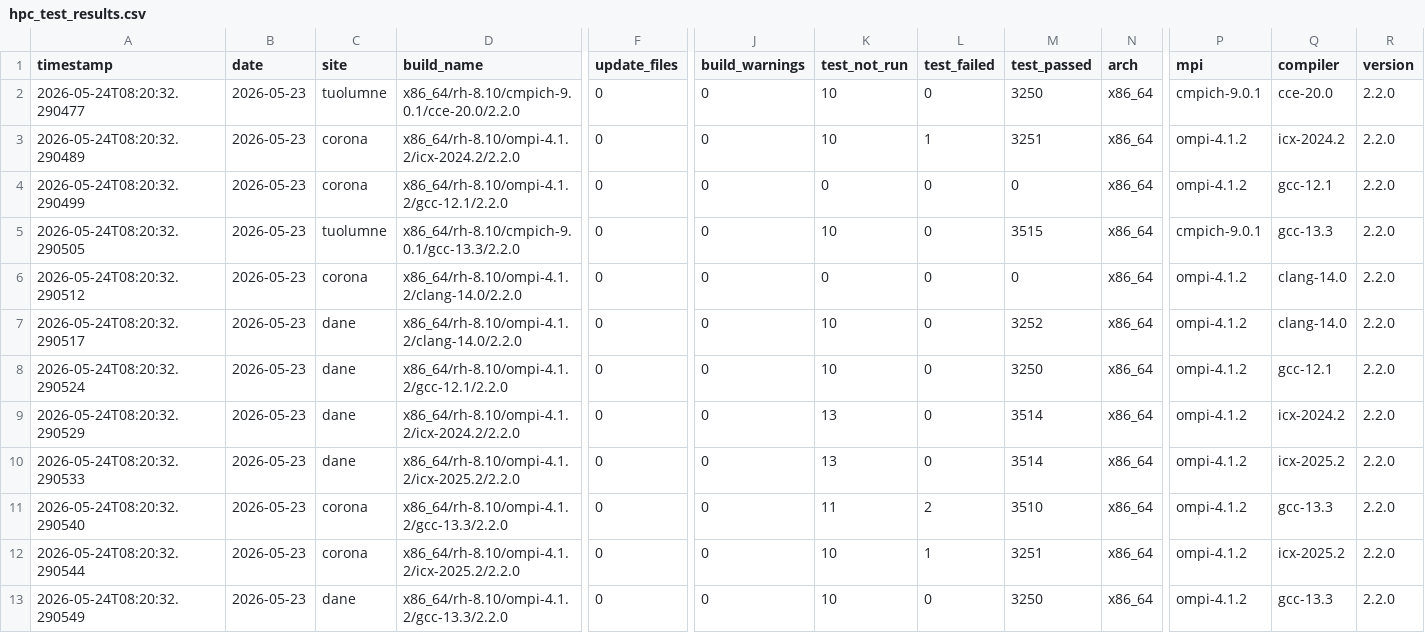
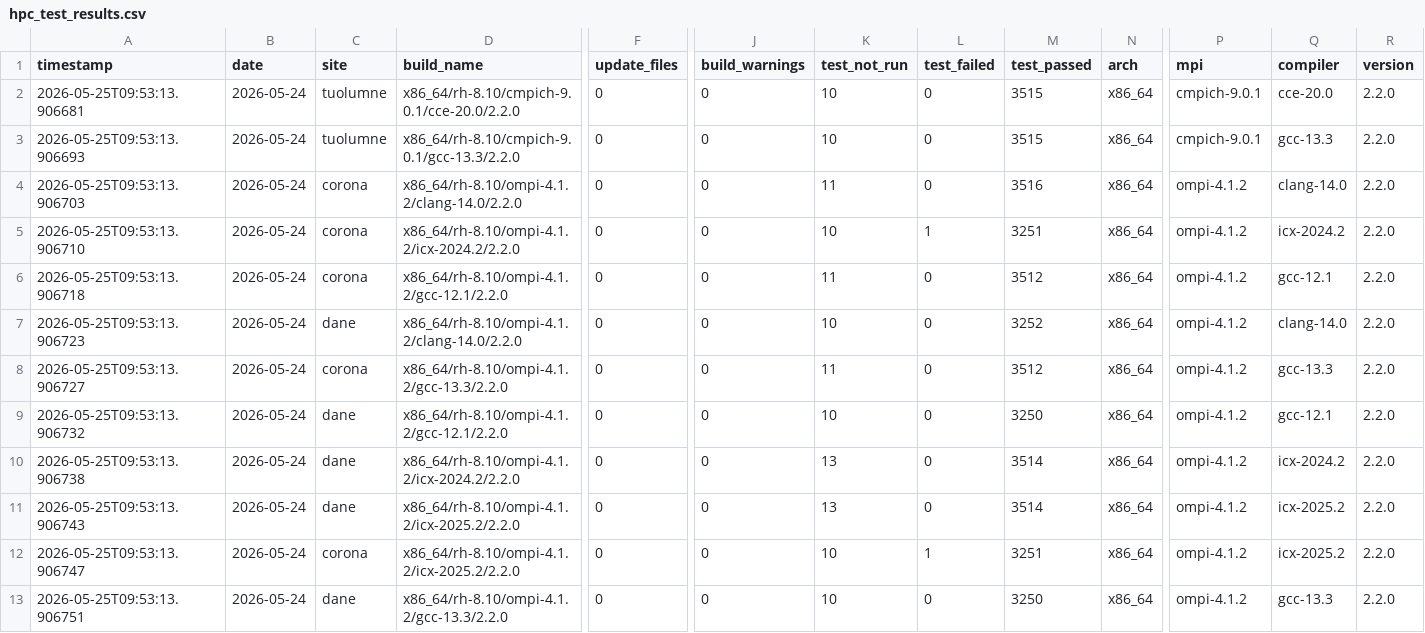
Before and after one commit to hyoklee/hpc-h5, a CSV file: src/hpc_test_results.csv, drawn as a sheet; only a part is shown, gaps mark what is left out; removed rows and columns are numbered as before the commit, all else as after; rows hold the shown columns only; the diff names each change by its address in the sheet, - before the commit and + after, or states it on an @@ line.

```diff
--- a/src/hpc_test_results.csv
+++ b/src/hpc_test_results.csv
-A2 (timestamp): 2026-05-24T08:20:32.290477
+A2 (timestamp): 2026-05-25T09:53:13.906681
-B2 (date): 2026-05-23
+B2 (date): 2026-05-24
-M2 (test_passed): 3250
+M2 (test_passed): 3515
+row 3: 2026-05-25T09:53:13.906693 | 2026-05-24 | tuolumne | x86_64/rh-8.10/cmpich-9.0.1/gcc-13.3/2.2.0 | 0 | 0 | 10 | 0 | 3515 | x86_64 | cmpich-9.0.1 | gcc-13.3 | 2.2.0
+row 4: 2026-05-25T09:53:13.906703 | 2026-05-24 | corona | x86_64/rh-8.10/ompi-4.1.2/clang-14.0/2.2.0 | 0 | 0 | 11 | 0 | 3516 | x86_64 | ompi-4.1.2 | clang-14.0 | 2.2.0
-A5 (timestamp): 2026-05-24T08:20:32.290489
+A5 (timestamp): 2026-05-25T09:53:13.906710
-B5:B6 (date): 2026-05-23
+B5:B6 (date): 2026-05-24
-A6 (timestamp): 2026-05-24T08:20:32.290499
+A6 (timestamp): 2026-05-25T09:53:13.906718
-K6 (test_not_run): 0
+K6 (test_not_run): 11
-M6 (test_passed): 0
+M6 (test_passed): 3512
-row 5: 2026-05-24T08:20:32.290505 | 2026-05-23 | tuolumne | x86_64/rh-8.10/cmpich-9.0.1/gcc-13.3/2.2.0 | 0 | 0 | 10 | 0 | 3515 | x86_64 | cmpich-9.0.1 | gcc-13.3 | 2.2.0
-A7 (timestamp): 2026-05-24T08:20:32.290512
+A7 (timestamp): 2026-05-25T09:53:13.906723
-B7:B11 (date): 2026-05-23
+B7:B11 (date): 2026-05-24
-C7 (site): corona
+C7 (site): dane
-K7 (test_not_run): 0
+K7 (test_not_run): 10
-M7 (test_passed): 0
+M7 (test_passed): 3252
-A8 (timestamp): 2026-05-24T08:20:32.290517
+A8 (timestamp): 2026-05-25T09:53:13.906727
-C8 (site): dane
+C8 (site): corona
-D8 (build_name): x86_64/rh-8.10/ompi-4.1.2/clang-14.0/2.2.0
+D8 (build_name): x86_64/rh-8.10/ompi-4.1.2/gcc-13.3/2.2.0
-K8 (test_not_run): 10
+K8 (test_not_run): 11
-M8 (test_passed): 3252
+M8 (test_passed): 3512
-Q8 (compiler): clang-14.0
+Q8 (compiler): gcc-13.3
-A9 (timestamp): 2026-05-24T08:20:32.290524
+A9 (timestamp): 2026-05-25T09:53:13.906732
-A10 (timestamp): 2026-05-24T08:20:32.290529
+A10 (timestamp): 2026-05-25T09:53:13.906738
-A11 (timestamp): 2026-05-24T08:20:32.290533
+A11 (timestamp): 2026-05-25T09:53:13.906743
-row 11: 2026-05-24T08:20:32.290540 | 2026-05-23 | corona | x86_64/rh-8.10/ompi-4.1.2/gcc-13.3/2.2.0 | 0 | 0 | 11 | 2 | 3510 | x86_64 | ompi-4.1.2 | gcc-13.3 | 2.2.0
-A12 (timestamp): 2026-05-24T08:20:32.290544
+A12 (timestamp): 2026-05-25T09:53:13.906747
-B12:B13 (date): 2026-05-23
+B12:B13 (date): 2026-05-24
-A13 (timestamp): 2026-05-24T08:20:32.290549
+A13 (timestamp): 2026-05-25T09:53:13.906751
```
Also changed, not shown: 2 other files.
